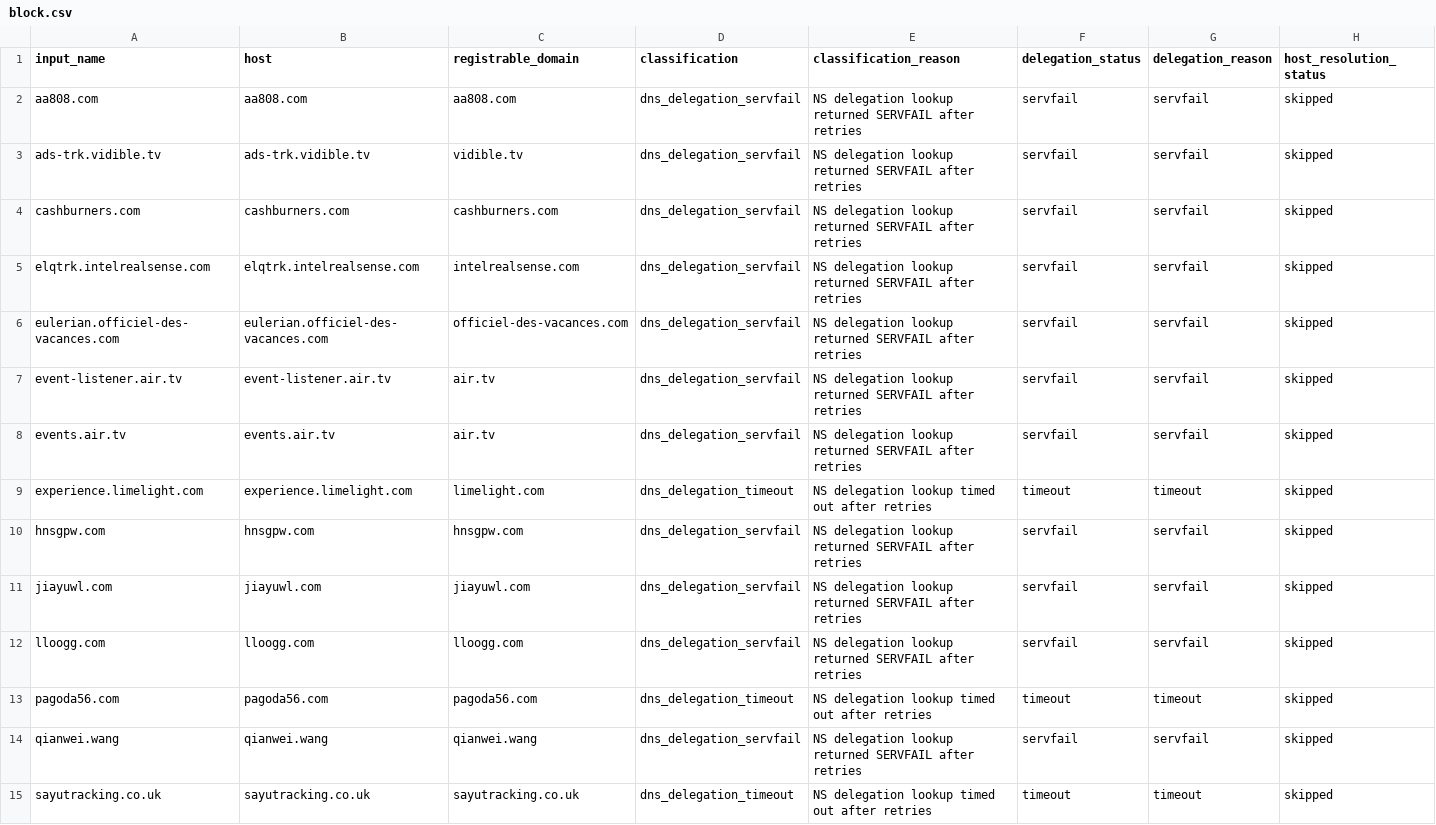
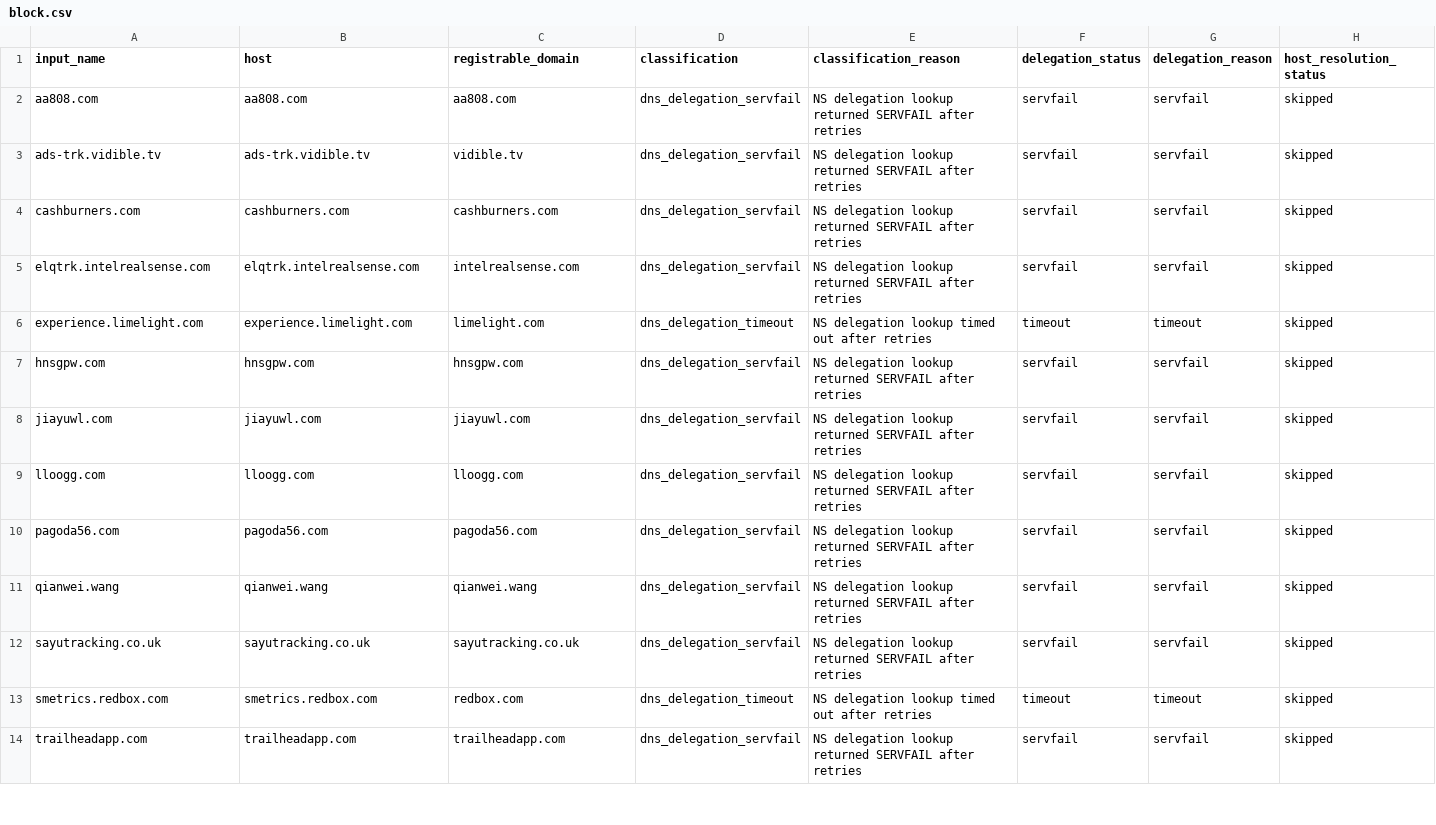
Before and after one commit to oxfa/niamodretlif, a CSV file: output/review/block.csv, drawn as a sheet; only a part is shown; the shorter side is filled out with more unchanged rows; removed rows and columns are numbered as before the commit, all else as after; rows hold the shown columns only; the diff covers the shown part only; the diff names each change by its address in the sheet, - before the commit and + after, or states it on an @@ line.

```diff
--- a/output/review/block.csv
+++ b/output/review/block.csv
-row 6: eulerian.officiel-des-vacances.com | eulerian.officiel-des-vacances.com | officiel-des-vacances.com | dns_delegation_servfail | NS delegation lookup returned SERVFAIL after retries | servfail | servfail | skipped
-row 7: event-listener.air.tv | event-listener.air.tv | air.tv | dns_delegation_servfail | NS delegation lookup returned SERVFAIL after retries | servfail | servfail | skipped
-row 8: events.air.tv | events.air.tv | air.tv | dns_delegation_servfail | NS delegation lookup returned SERVFAIL after retries | servfail | servfail | skipped
-D10 (classification): dns_delegation_timeout
+D10 (classification): dns_delegation_servfail
-E10 (classification_reason): …delegation lookup timed out after retries
+E10 (classification_reason): …delegation lookup returned SERVFAIL after retries
-F10 (delegation_status): timeout
+F10 (delegation_status): servfail
-G10 (delegation_reason): timeout
+G10 (delegation_reason): servfail
-D12 (classification): dns_delegation_timeout
+D12 (classification): dns_delegation_servfail
-E12 (classification_reason): …delegation lookup timed out after retries
+E12 (classification_reason): …delegation lookup returned SERVFAIL after retries
-F12 (delegation_status): timeout
+F12 (delegation_status): servfail
-G12 (delegation_reason): timeout
+G12 (delegation_reason): servfail
```
Also changed, not shown: 3 removed rows and 8 edited cells elsewhere in this file, 1 other file.
